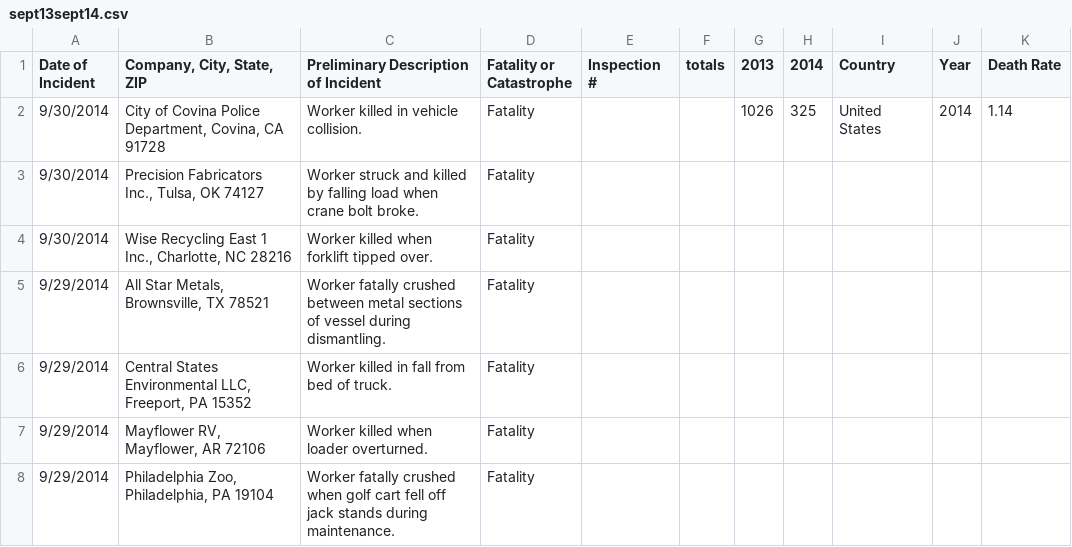
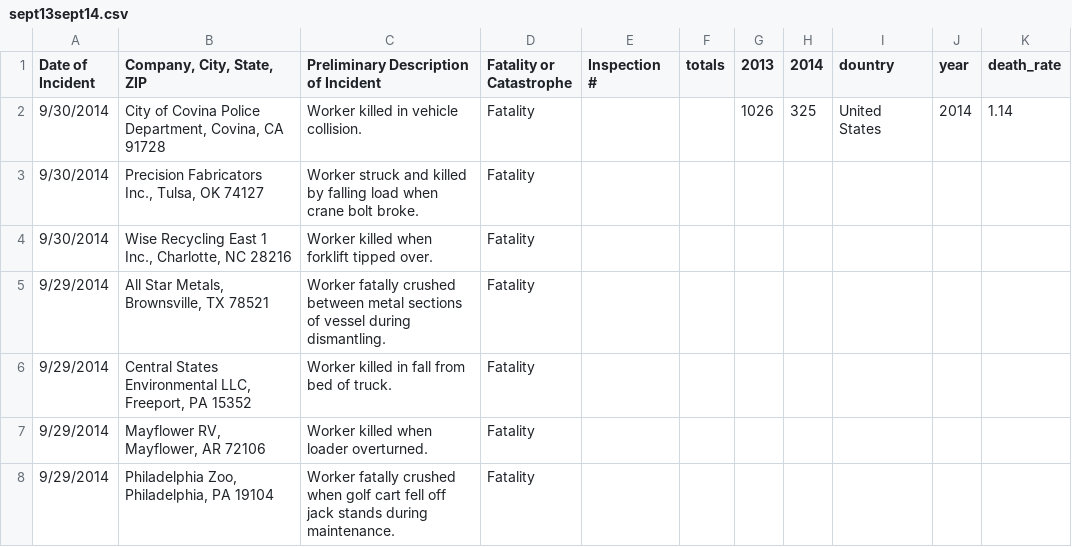
Before and after one commit to mi89325/ETL-Project, a CSV file: workplaceinjuries/sept13sept14.csv, drawn as a sheet; only a part is shown.

```diff
--- a/workplaceinjuries/sept13sept14.csv
+++ b/workplaceinjuries/sept13sept14.csv
@@ -1,2 +1,2 @@
-Date of Incident,"Company, City, State, ZIP",Preliminary Description of Incident,Fatality or Catastrophe,Inspection #,totals,2013,2014,Country,Year,Death Rate
+Date of Incident,"Company, City, State, ZIP",Preliminary Description of Incident,Fatality or Catastrophe,Inspection #,totals,2013,2014,dountry,year,death_rate
 9/30/2014,"City of Covina Police Department, Covina, CA 91728",Worker killed in vehicle collision.,Fatality,,,1026,325,United States,2014,1.14
```
Also changed, not shown: 2 other files.
